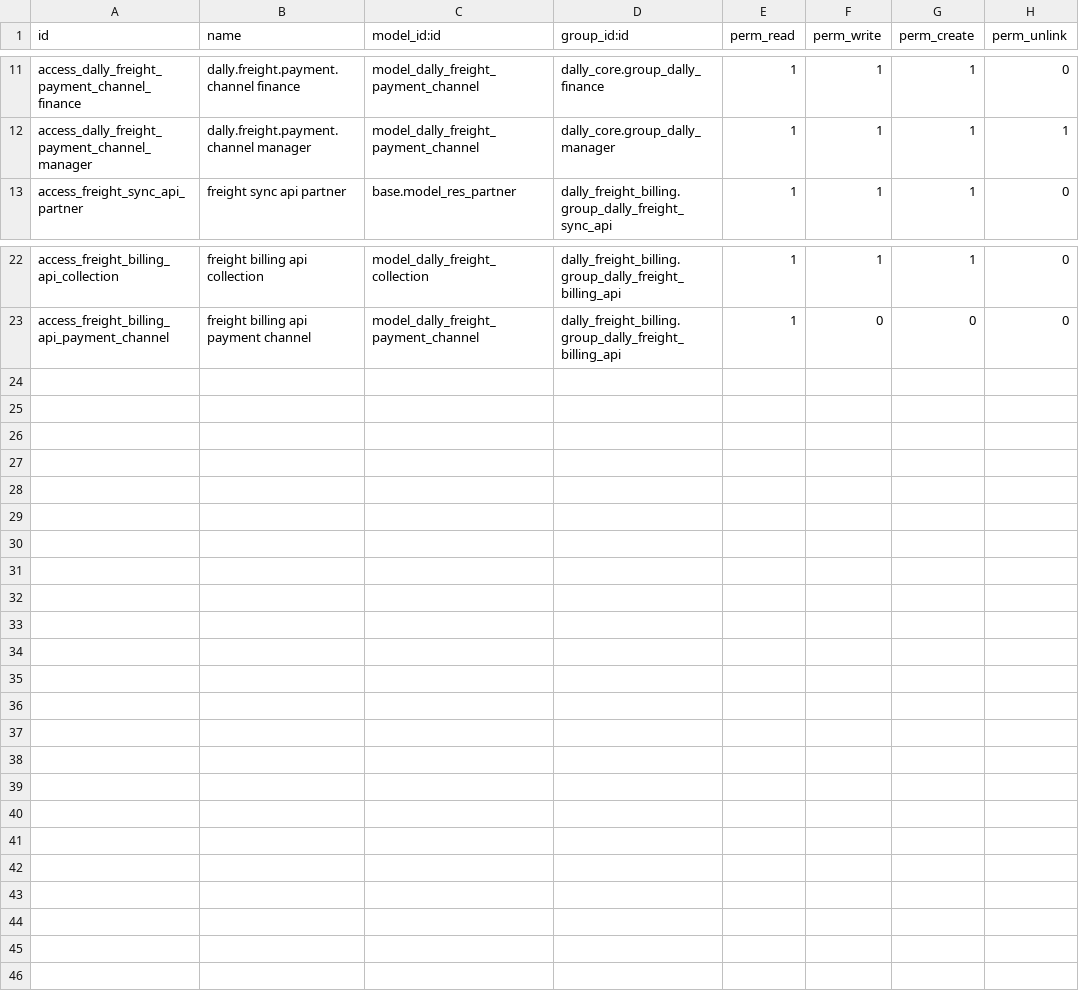
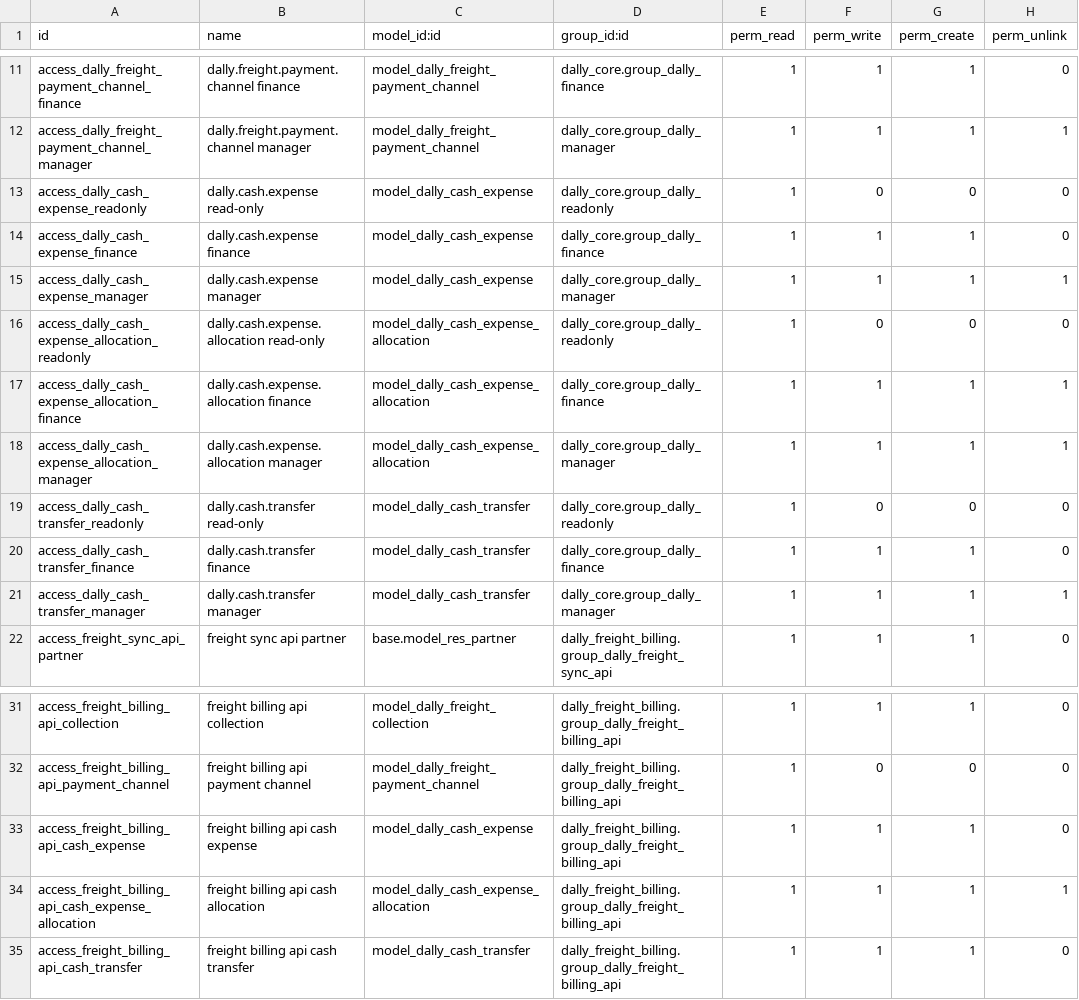
Before and after one commit to gsentsas/dallytrading, a CSV file: odoo/custom-addons/dally_freight_billing/security/ir.model.access.csv, drawn as a sheet; only a part is shown, gaps mark what is left out.

Commit message:
feat(freight): add cash operation ACLs

```diff
--- a/odoo/custom-addons/dally_freight_billing/security/ir.model.access.csv
+++ b/odoo/custom-addons/dally_freight_billing/security/ir.model.access.csv
@@ -12,2 +12,11 @@ access_dally_freight_payment_channel_finance,dally.freight.payment.channel finan
 access_dally_freight_payment_channel_manager,dally.freight.payment.channel manager,model_dally_freight_payment_channel,dally_core.group_dally_manager,1,1,1,1
+access_dally_cash_expense_readonly,dally.cash.expense read-only,model_dally_cash_expense,dally_core.group_dally_readonly,1,0,0,0
+access_dally_cash_expense_finance,dally.cash.expense finance,model_dally_cash_expense,dally_core.group_dally_finance,1,1,1,0
+access_dally_cash_expense_manager,dally.cash.expense manager,model_dally_cash_expense,dally_core.group_dally_manager,1,1,1,1
+access_dally_cash_expense_allocation_readonly,dally.cash.expense.allocation read-only,model_dally_cash_expense_allocation,dally_core.group_dally_readonly,1,0,0,0
+access_dally_cash_expense_allocation_finance,dally.cash.expense.allocation finance,model_dally_cash_expense_allocation,dally_core.group_dally_finance,1,1,1,1
+access_dally_cash_expense_allocation_manager,dally.cash.expense.allocation manager,model_dally_cash_expense_allocation,dally_core.group_dally_manager,1,1,1,1
+access_dally_cash_transfer_readonly,dally.cash.transfer read-only,model_dally_cash_transfer,dally_core.group_dally_readonly,1,0,0,0
+access_dally_cash_transfer_finance,dally.cash.transfer finance,model_dally_cash_transfer,dally_core.group_dally_finance,1,1,1,0
+access_dally_cash_transfer_manager,dally.cash.transfer manager,model_dally_cash_transfer,dally_core.group_dally_manager,1,1,1,1
 access_freight_sync_api_partner,freight sync api partner,base.model_res_partner,dally_freight_billing.group_dally_freight_sync_api,1,1,1,0
@@ -23 +32,4 @@ access_freight_billing_api_collection,freight billing api collection,model_dally
 access_freight_billing_api_payment_channel,freight billing api payment channel,model_dally_freight_payment_channel,dally_freight_billing.group_dally_freight_billing_api,1,0,0,0
+access_freight_billing_api_cash_expense,freight billing api cash expense,model_dally_cash_expense,dally_freight_billing.group_dally_freight_billing_api,1,1,1,0
+access_freight_billing_api_cash_expense_allocation,freight billing api cash allocation,model_dally_cash_expense_allocation,dally_freight_billing.group_dally_freight_billing_api,1,1,1,1
+access_freight_billing_api_cash_transfer,freight billing api cash transfer,model_dally_cash_transfer,dally_freight_billing.group_dally_freight_billing_api,1,1,1,0
```
